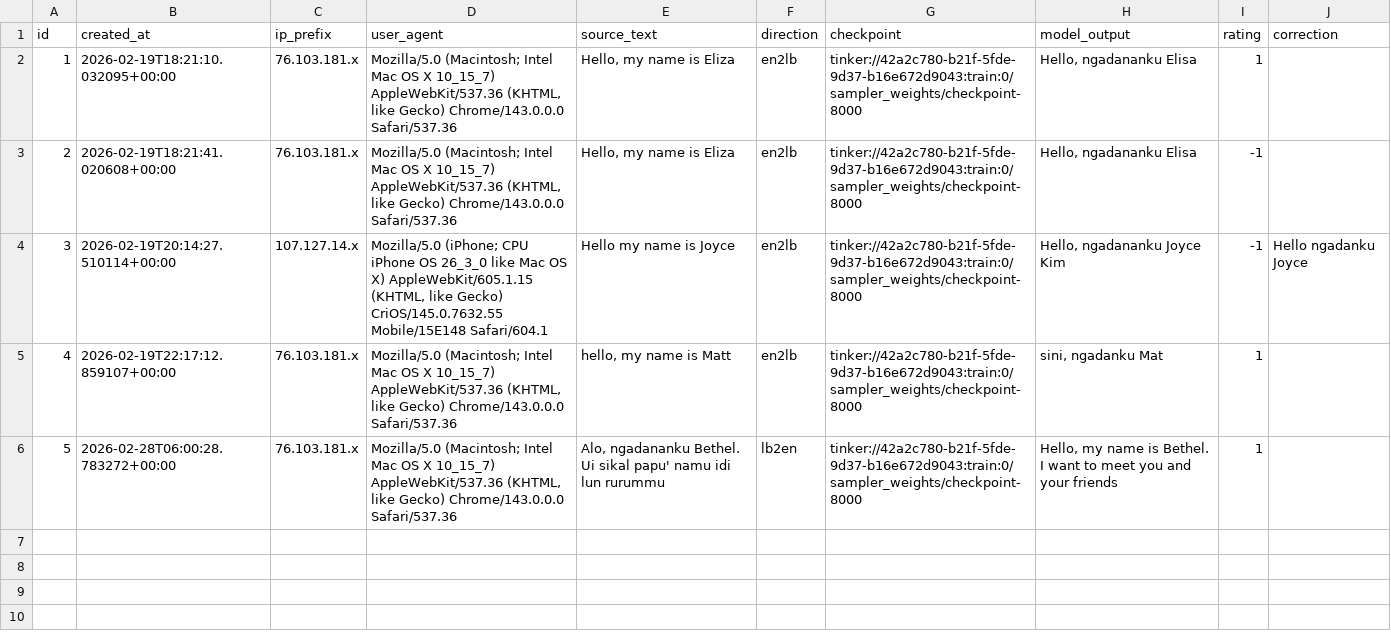
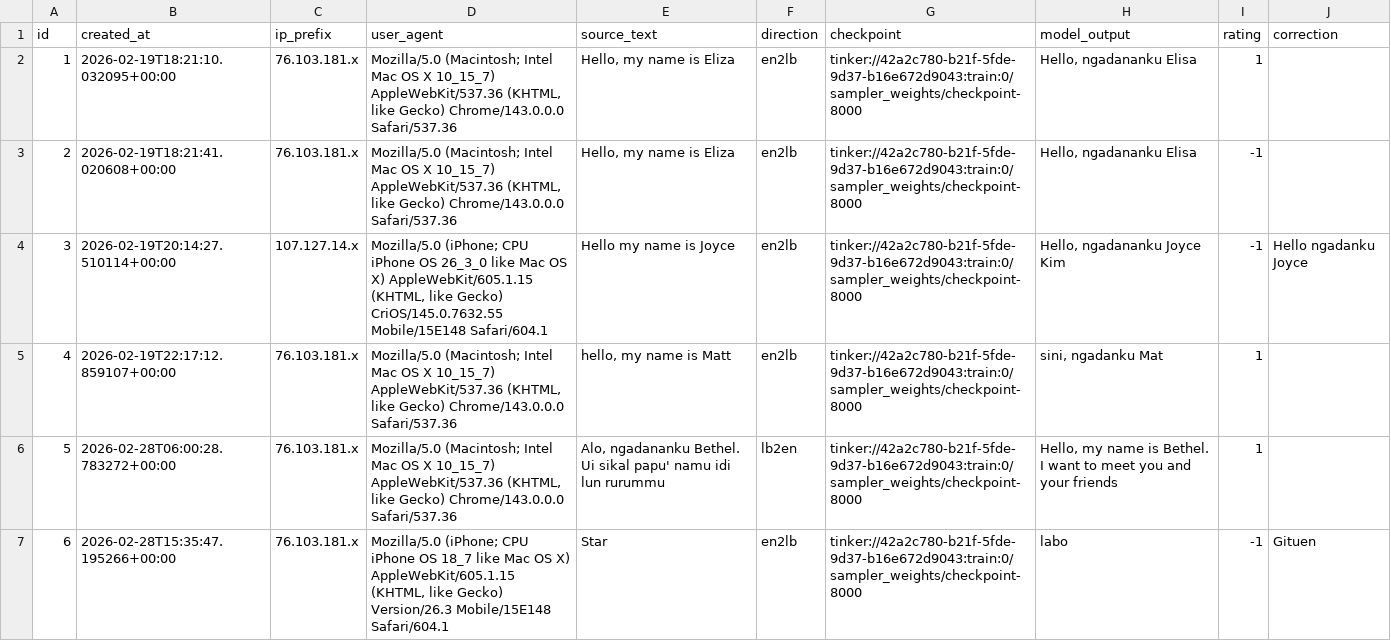
Before and after one commit to matteuspan/lunbawang-translate, a CSV file: eval/feedback.csv, drawn as a sheet; the diff names each change by its address in the sheet, - before the commit and + after, or states it on an @@ line.

Commit message:
auto: update feedback.csv

```diff
--- a/eval/feedback.csv
+++ b/eval/feedback.csv
+row 7: 6 | 2026-02-28T15:35:47.195266+00:00 | 76.103.181.x | Mozilla/5.0 (iPhone; CPU iPhone OS 18_7 like Mac OS X) AppleWebKit/605.1.15 (KHTML, like Gecko) Version/26.3 Mobile/15E148 Safari/604.1 | Star | en2lb | tinker://42a2c780-b21f-5fde-9d37-b16e672d9043:train:0/sampler_weights/checkpoint-8000 | labo | -1 | Gituen
```
